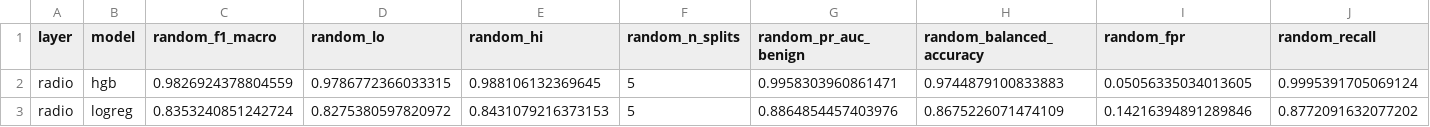
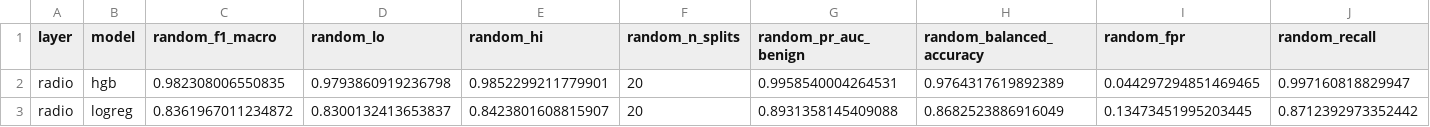
Before and after one commit to adeliusa486/oran-ids-deployability, a CSV file: results/EXP-002/processed/leakage_summary.csv, drawn as a sheet; only a part is shown; the diff covers the shown part only; the diff names each change by its address in the sheet, - before the commit and + after, or states it on an @@ line.

```diff
--- a/results/EXP-002/processed/leakage_summary.csv
+++ b/results/EXP-002/processed/leakage_summary.csv
-C2 (random_f1_macro): 0.9826924378804559
+C2 (random_f1_macro): 0.982308006550835
-D2 (random_lo): 0.9786772366033315
+D2 (random_lo): 0.9793860919236798
-E2 (random_hi): 0.988106132369645
+E2 (random_hi): 0.9852299211779901
-F2:F3 (random_n_splits): 5
+F2:F3 (random_n_splits): 20
-G2 (random_pr_auc_benign): 0.9958303960861471
+G2 (random_pr_auc_benign): 0.9958540004264531
-H2 (random_balanced_accuracy): 0.9744879100833883
+H2 (random_balanced_accuracy): 0.9764317619892389
-I2 (random_fpr): 0.05056335034013605
+I2 (random_fpr): 0.044297294851469465
-J2 (random_recall): 0.9995391705069124
+J2 (random_recall): 0.997160818829947
-C3 (random_f1_macro): 0.8353240851242724
+C3 (random_f1_macro): 0.8361967011234872
-D3 (random_lo): 0.8275380597820972
+D3 (random_lo): 0.8300132413653837
-E3 (random_hi): 0.8431079216373153
+E3 (random_hi): 0.8423801608815907
-G3 (random_pr_auc_benign): 0.8864854457403976
+G3 (random_pr_auc_benign): 0.8931358145409088
-H3 (random_balanced_accuracy): 0.8675226071474109
+H3 (random_balanced_accuracy): 0.8682523886916049
-I3 (random_fpr): 0.14216394891289846
+I3 (random_fpr): 0.13473451995203445
-J3 (random_recall): 0.8772091632077202
+J3 (random_recall): 0.8712392973352442
```
Also changed, not shown: 140 edited cells elsewhere in this file, results/statistics/leakage_tests.csv, 14 other files.
